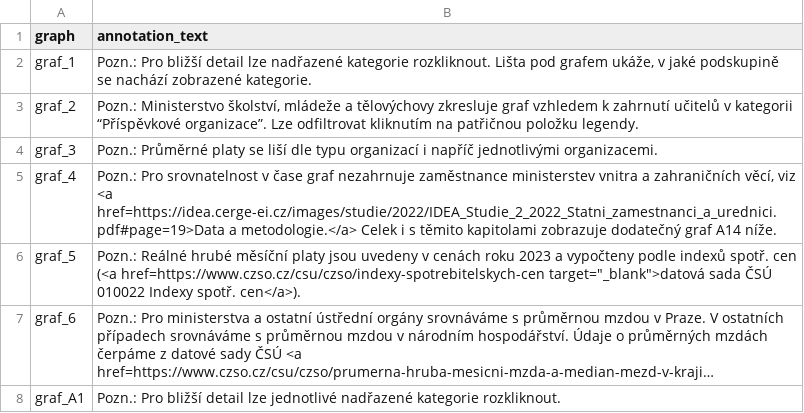
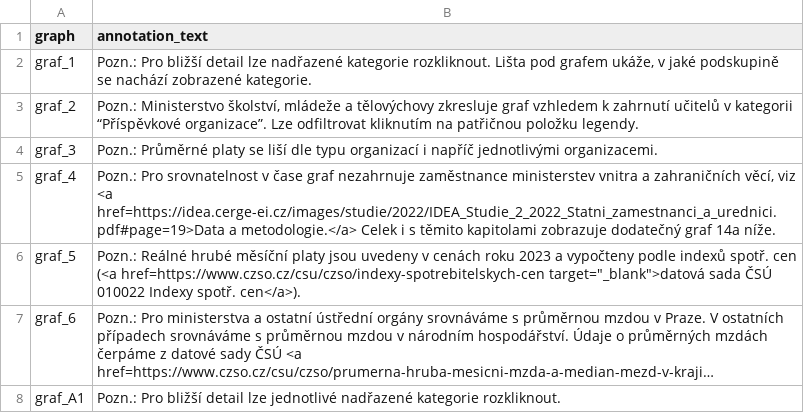
Before and after one commit to dan-bart/urednici_2021, a CSV file: annotations.csv, drawn as a sheet; only a part is shown; long unchanged cells end in ….

```diff
--- a/annotations.csv
+++ b/annotations.csv
@@ -4,3 +4,3 @@
 "graf_3","Pozn.: Průměrné platy se liší dle typu organizací i napříč jednotlivými organizacemi."
-"graf_4","Pozn.: Pro srovnatelnost v čase graf nezahrnuje zaměstnance ministerstev vnitra a zahraničních věcí, viz <a href=https://idea.cerge-ei.cz/images/studie/2022/IDEA_Studie_2_2022_Statni_zamestnanci_a_urednici.pdf#page=19>Data a metodologie.</a> Celek i s těmito kapitolami zobrazuje dodatečný graf A14 níže."
+"graf_4","Pozn.: Pro srovnatelnost v čase graf nezahrnuje zaměstnance ministerstev vnitra a zahraničních věcí, viz <a href=https://idea.cerge-ei.cz/images/studie/2022/IDEA_Studie_2_2022_Statni_zamestnanci_a_urednici.pdf#page=19>Data a metodologie.</a> Celek i s těmito kapitolami zobrazuje dodatečný graf 14a níže."
 "graf_5","Pozn.: Reálné hrubé měsíční platy jsou uvedeny v cenách roku 2023 a vypočteny podle indexů spotř. cen (<a href=https://www.czso.cz/csu/czso/indexy-spotrebitelskych-cen target=""_blank"">datová sada ČSÚ 010022 Indexy spotř. cen</a>)."
```
Also changed, not shown: 1 other file.
